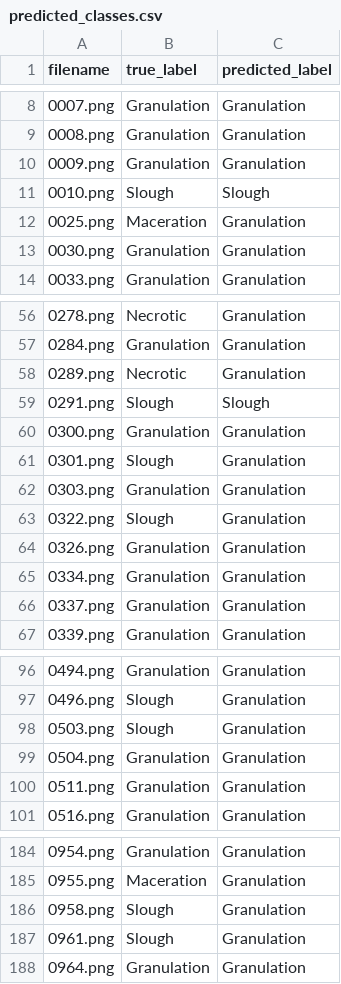
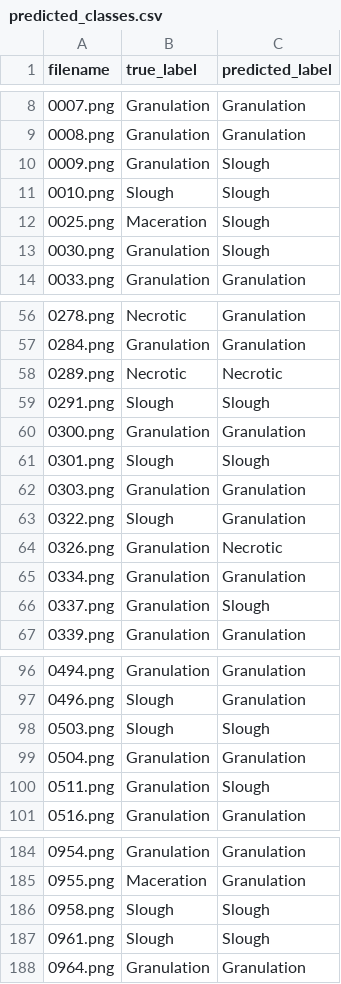
Before and after one commit to datasci4citizens/server-wounds, a CSV file: identification_model/validation/predicted_classes.csv, drawn as a sheet; only a part is shown, gaps mark what is left out; the diff covers the shown part only.

```diff
--- a/identification_model/validation/predicted_classes.csv
+++ b/identification_model/validation/predicted_classes.csv
@@ -9,6 +9,6 @@ filename,true_label,predicted_label
 0008.png,Granulation,Granulation
-0009.png,Granulation,Granulation
+0009.png,Granulation,Slough
 0010.png,Slough,Slough
-0025.png,Maceration,Granulation
-0030.png,Granulation,Granulation
+0025.png,Maceration,Slough
+0030.png,Granulation,Slough
 0033.png,Granulation,Granulation
@@ -57,11 +57,11 @@ filename,true_label,predicted_label
 0284.png,Granulation,Granulation
-0289.png,Necrotic,Granulation
+0289.png,Necrotic,Necrotic
 0291.png,Slough,Slough
 0300.png,Granulation,Granulation
-0301.png,Slough,Granulation
+0301.png,Slough,Slough
 0303.png,Granulation,Granulation
 0322.png,Slough,Granulation
-0326.png,Granulation,Granulation
+0326.png,Granulation,Necrotic
 0334.png,Granulation,Granulation
-0337.png,Granulation,Granulation
+0337.png,Granulation,Slough
 0339.png,Granulation,Granulation
@@ -97,5 +97,5 @@ filename,true_label,predicted_label
 0496.png,Slough,Granulation
-0503.png,Slough,Granulation
+0503.png,Slough,Slough
 0504.png,Granulation,Granulation
-0511.png,Granulation,Granulation
+0511.png,Granulation,Slough
 0516.png,Granulation,Granulation
@@ -185,4 +185,4 @@ filename,true_label,predicted_label
 0955.png,Maceration,Granulation
-0958.png,Slough,Granulation
-0961.png,Slough,Granulation
+0958.png,Slough,Slough
+0961.png,Slough,Slough
 0964.png,Granulation,Granulation
```
Also changed, not shown: 37 edited cells elsewhere in this file, 2 other files.
